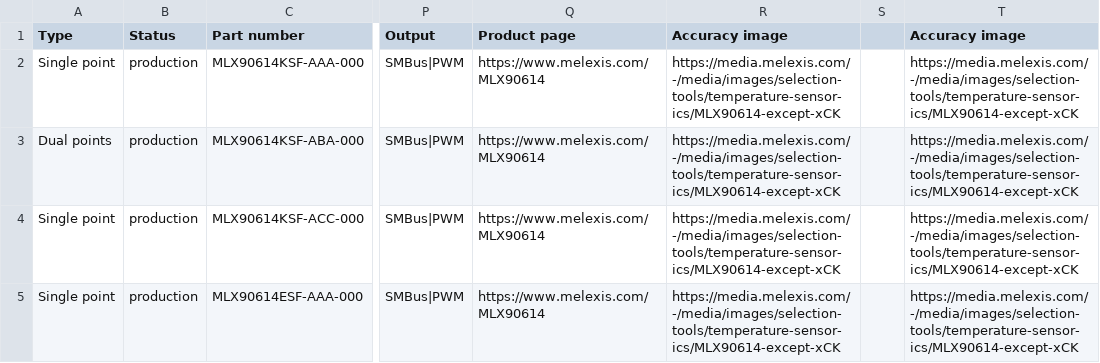
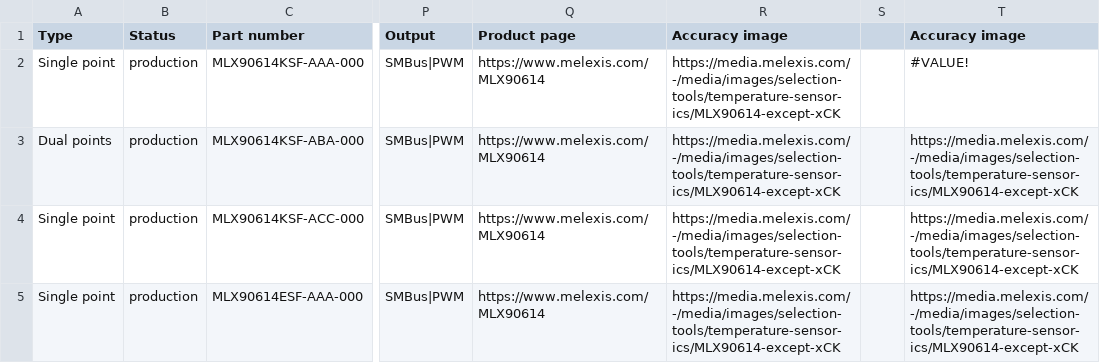
Before and after one commit to MelexisBC/Wizard--Temperature-Sensor-ICs-Data, a CSV file: Temperature-Sensor-ICs-Wizard-Data.csv, drawn as a sheet; only a part is shown, gaps mark what is left out; the diff names each change by its address in the sheet, - before the commit and + after, or states it on an @@ line.

Commit message:
Wizard - Temperature sensor ICs - Google sheet updated

```diff
--- a/Temperature-Sensor-ICs-Wizard-Data.csv
+++ b/Temperature-Sensor-ICs-Wizard-Data.csv
-T2 (Accuracy image): https://media.melexis.com/-/media/images/selection-tools/temperature-sensor-ics/MLX90614-except-xCK
+T2 (Accuracy image): #VALUE!
```
